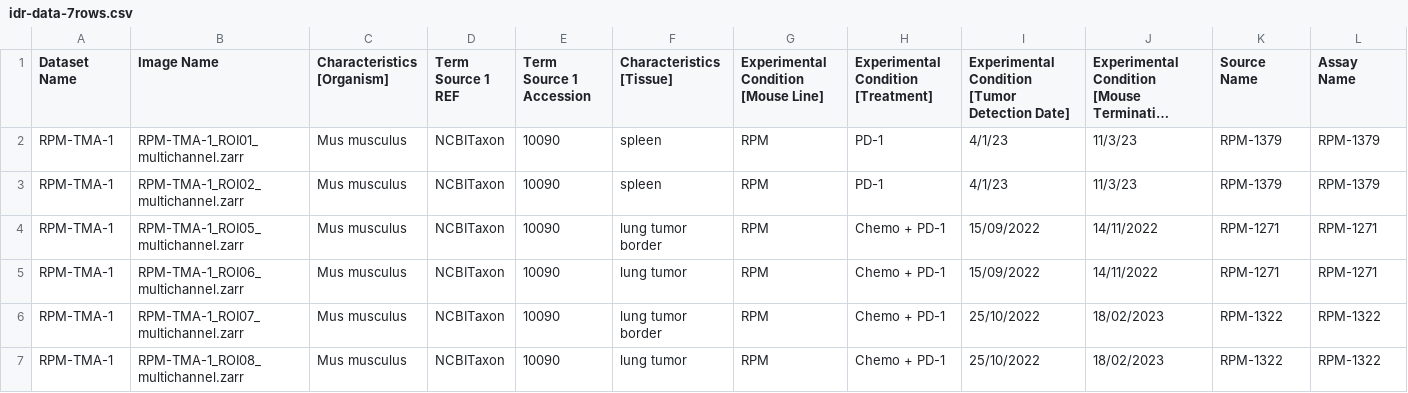
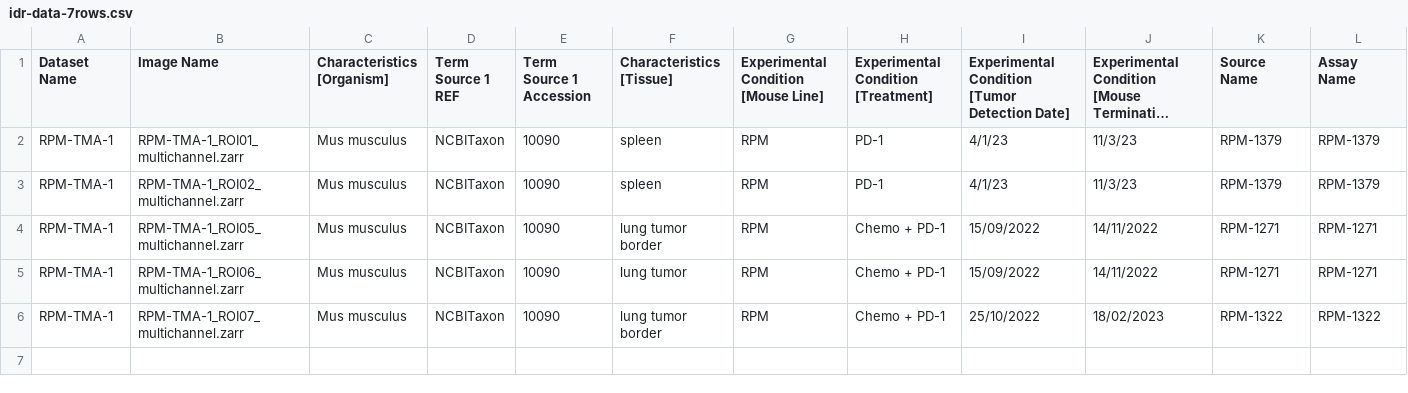
Before and after one commit to aswallace/bff-testing, a CSV file: idr-data-7rows.csv, drawn as a sheet; only a part is shown; long unchanged cells end in …; rows hold the shown columns only; the diff names each change by its address in the sheet, - before the commit and + after, or states it on an @@ line.

```diff
--- a/idr-data-7rows.csv
+++ b/idr-data-7rows.csv
-row 7: RPM-TMA-1 | RPM-TMA-1_ROI08_multichannel.zarr | Mus musculus | NCBITaxon | 10090 | lung tumor | RPM | Chemo + PD-1 | 25/10/2022 | 18/02/2023 | RPM-1322 | RPM-1322
```
